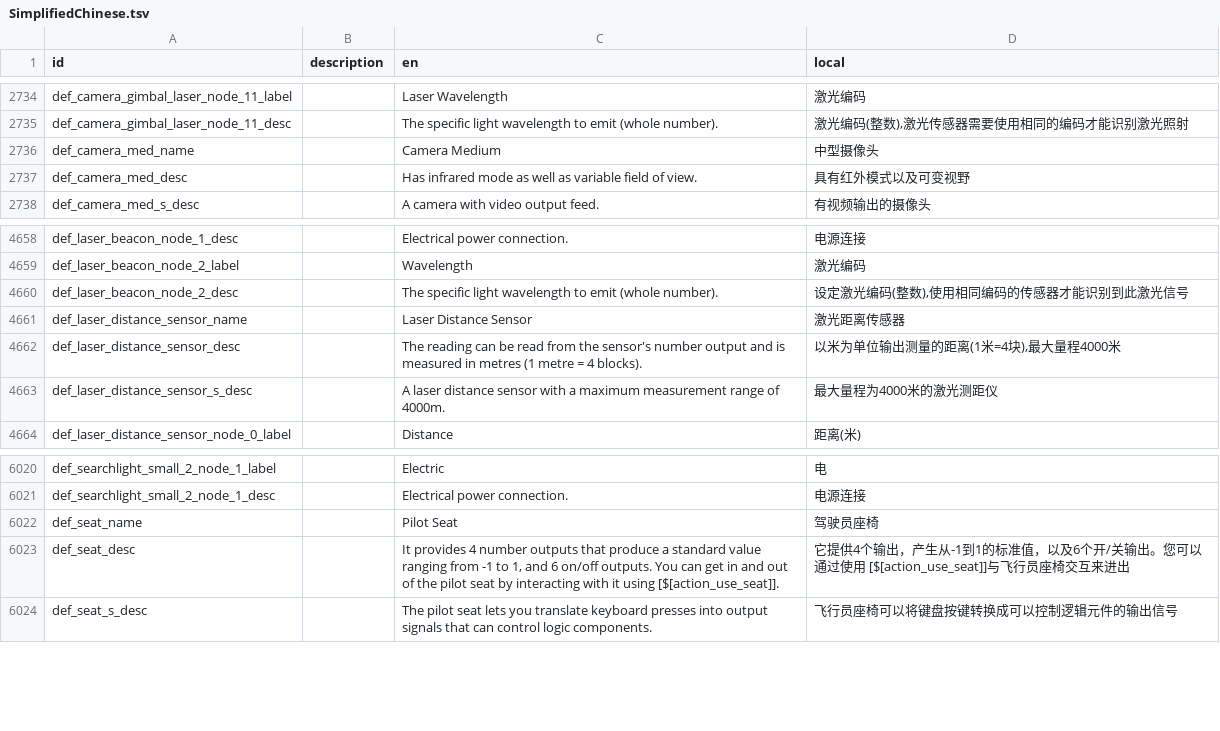
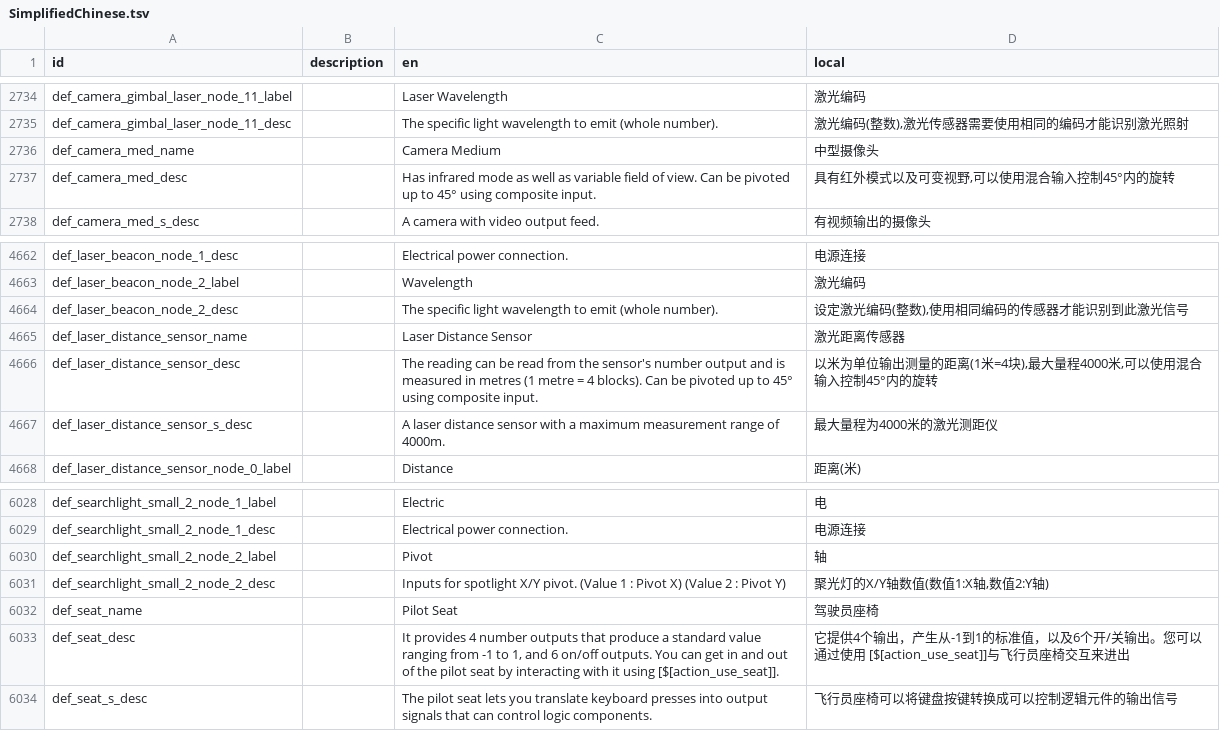
Before and after one commit to BKN46/stormworks-translate-chn, a TSV file: SimplifiedChinese.tsv, drawn as a sheet; only a part is shown, gaps mark what is left out; the diff covers the shown part only.

```diff
--- a/SimplifiedChinese.tsv
+++ b/SimplifiedChinese.tsv
@@ -2736,3 +2736,3 @@ def_camera_gimbal_laser_node_11_desc		The specific light wavelength to emit (who
 def_camera_med_name		Camera Medium	中型摄像头
-def_camera_med_desc		Has infrared mode as well as variable field of view.	具有红外模式以及可变视野
+def_camera_med_desc		Has infrared mode as well as variable field of view. Can be pivoted up to 45° using composite input.	具有红外模式以及可变视野,可以使用混合输入控制45°内的旋转
 def_camera_med_s_desc		A camera with video output feed.	有视频输出的摄像头
@@ -4661,3 +4665,3 @@ def_laser_beacon_node_2_desc		The specific light wavelength to emit (whole numbe
 def_laser_distance_sensor_name		Laser Distance Sensor	激光距离传感器
-def_laser_distance_sensor_desc		The reading can be read from the sensor's number output and is measured in metres (1 metre = 4 blocks).	以米为单位输出测量的距离(1米=4块),最大量程4000米
+def_laser_distance_sensor_desc		The reading can be read from the sensor's number output and is measured in metres (1 metre = 4 blocks). Can be pivoted up to 45° using composite input.	以米为单位输出测量的距离(1米=4块),最大量程4000米,可以使用混合输入控制45°内的旋转
 def_laser_distance_sensor_s_desc		A laser distance sensor with a maximum measurement range of 4000m.	最大量程为4000米的激光测距仪
@@ -6021,2 +6029,4 @@ def_searchlight_small_2_node_1_label		Electric	电
 def_searchlight_small_2_node_1_desc		Electrical power connection.	电源连接
+def_searchlight_small_2_node_2_label		Pivot	轴
+def_searchlight_small_2_node_2_desc		Inputs for spotlight X/Y pivot. (Value 1 : Pivot X) (Value 2 : Pivot Y)	聚光灯的X/Y轴数值(数值1:X轴,数值2:Y轴)
 def_seat_name		Pilot Seat	驾驶员座椅
```
Also changed, not shown: 11 added rows and 3 removed rows elsewhere in this file.
